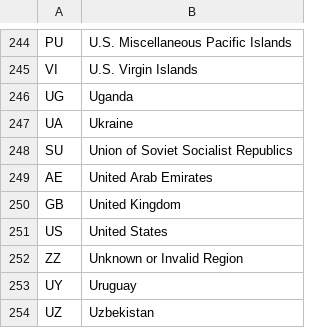
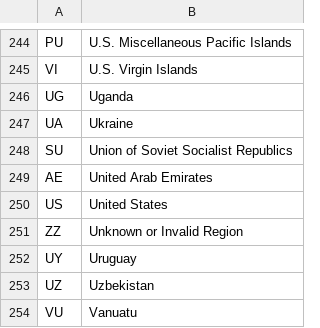
Before and after one commit to hmrc/agent-invitations-frontend, a CSV file: conf/ISO_Country_Codes.csv, drawn as a sheet; only a part is shown, gaps mark what is left out; the shorter side is filled out with more unchanged rows; the diff names each change by its address in the sheet, - before the commit and + after, or states it on an @@ line.

```diff
--- a/conf/ISO_Country_Codes.csv
+++ b/conf/ISO_Country_Codes.csv
-row 250: GB | United Kingdom
```
Also changed, not shown: 28 other files.
